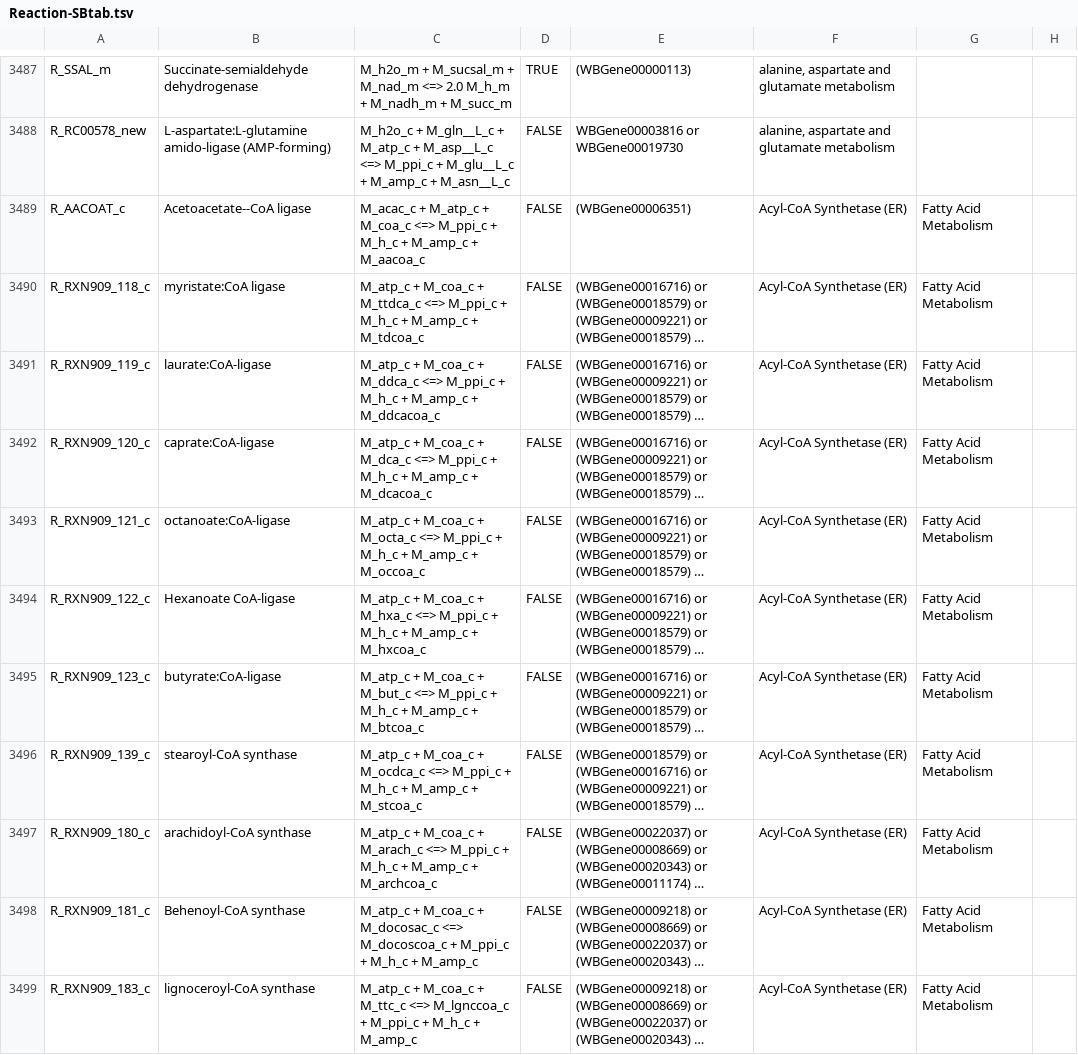
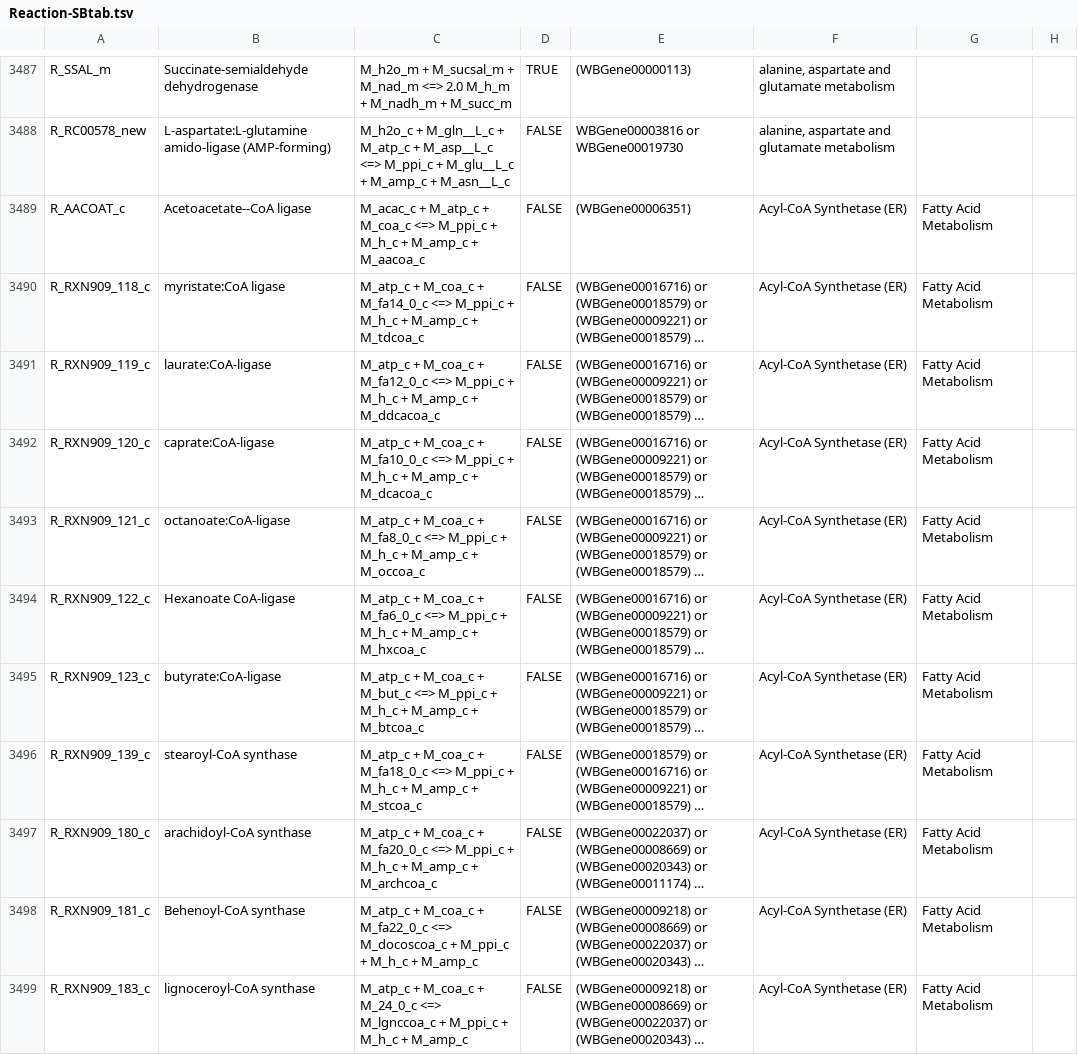
Before and after one commit to wormjam-consortium/wormjam, a TSV file: model_versions/2019-08-15_draft/SBtab/tsv/Reaction-SBtab.tsv, drawn as a sheet; only a part is shown, gaps mark what is left out; long unchanged cells end in …; the diff covers the shown part only; the diff names each change by its address in the sheet, - before the commit and + after, or states it on an @@ line.

```diff
--- a/model_versions/2019-08-15_draft/SBtab/tsv/Reaction-SBtab.tsv
+++ b/model_versions/2019-08-15_draft/SBtab/tsv/Reaction-SBtab.tsv
-C3490: …M_coa_c + M_ttdca_c <=> M_ppi_c…
+C3490: …M_coa_c + M_fa14_0_c <=> M_ppi_c…
-C3491: …M_coa_c + M_ddca_c <=> M_ppi_c…
+C3491: …M_coa_c + M_fa12_0_c <=> M_ppi_c…
-C3492: …M_coa_c + M_dca_c <=> M_ppi_c…
+C3492: …M_coa_c + M_fa10_0_c <=> M_ppi_c…
-C3493: …M_coa_c + M_octa_c <=> M_ppi_c…
+C3493: …M_coa_c + M_fa8_0_c <=> M_ppi_c…
-C3494: …M_coa_c + M_hxa_c <=> M_ppi_c…
+C3494: …M_coa_c + M_fa6_0_c <=> M_ppi_c…
-C3496: …M_coa_c + M_ocdca_c <=> M_ppi_c…
+C3496: …M_coa_c + M_fa18_0_c <=> M_ppi_c…
-C3497: …M_coa_c + M_arach_c <=> M_ppi_c…
+C3497: …M_coa_c + M_fa20_0_c <=> M_ppi_c…
-C3498: …M_coa_c + M_docosac_c <=> M_docoscoa_c…
+C3498: …M_coa_c + M_fa22_0_c <=> M_docoscoa_c…
-C3499: …M_coa_c + M_ttc_c <=> M_lgnccoa_c…
+C3499: …M_coa_c + M_24_0_c <=> M_lgnccoa_c…
```
Also changed, not shown: 83 edited cells elsewhere in this file, 2 other files.
